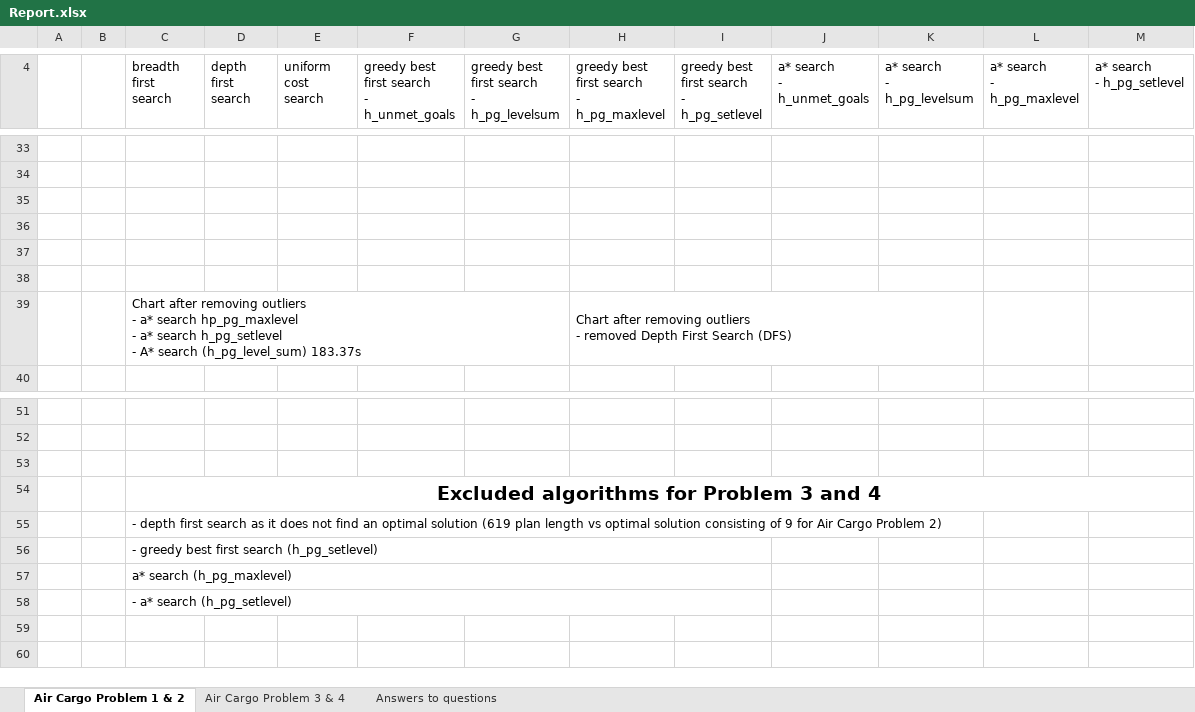
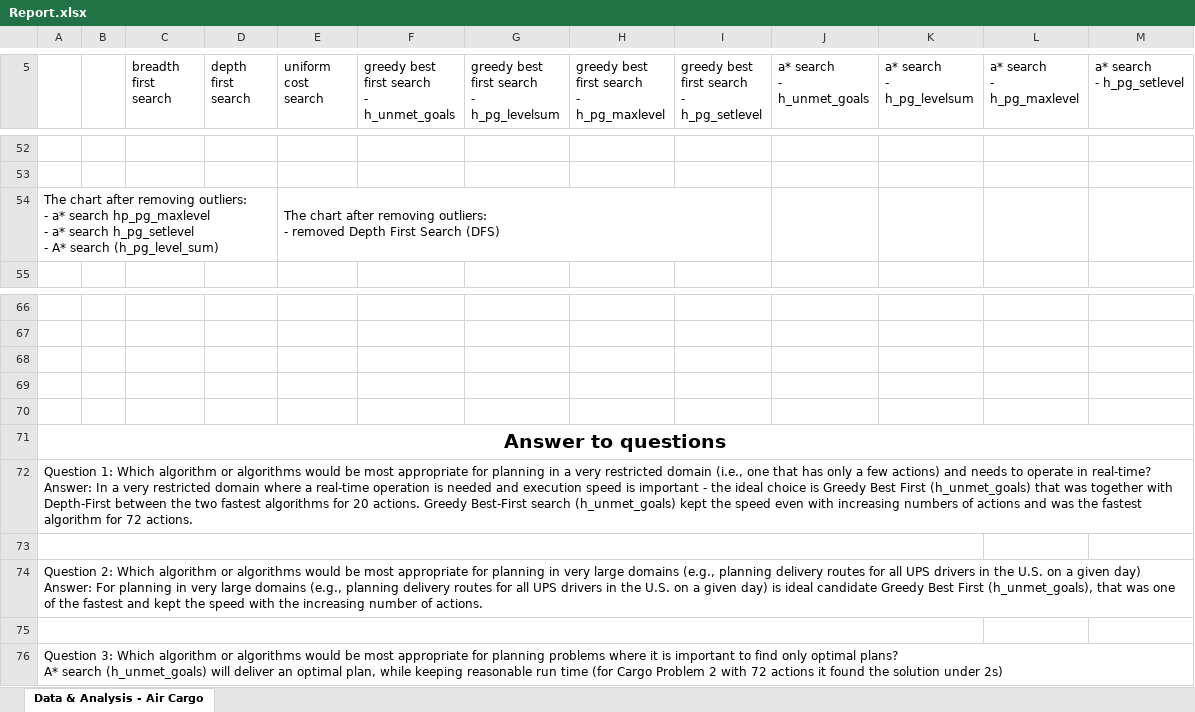
Before and after one commit to JMarcan/forward-planning-agent, an Excel workbook: Report.xlsx, sheet Data & Analysis - Air Cargo, drawn as a sheet; only a part is shown, gaps mark what is left out; values as stored, in another font and other column widths than the file's, no borders; charts and pictures not drawn; removed rows and columns are numbered as before the commit, all else as after; ↵ is a line break in a cell; the diff covers the shown part only; the diff names each change by its address in the sheet, - before the commit and + after, or states it on an @@ line.

Commit message:
docs: integrate cargo 4 into report, answer questions

```diff
--- a/Report.xlsx (sheet Data & Analysis - Air Cargo)
+++ b/Report.xlsx (sheet Data & Analysis - Air Cargo)
-sheet tab: Air Cargo Problem 1 & 2
+sheet tab: Data & Analysis - Air Cargo
-sheet tab: Air Cargo Problem 3 & 4
-sheet tab: Answers to questions
-row 54: (empty)
+row 54: The chart after removing outliers: ↵ - a* search hp_pg_maxlevel ↵ - a* search h_pg_setlevel ↵ - A* search (h_pg_level_sum) |  |  |  | The chart after removing outliers: ↵ - removed Depth First Search (DFS)
+A54:D54 merged
+E54:I54 merged
-row 36: (empty)
-row 37: (empty)
-row 38: (empty)
-row 39:  |  | Chart after removing outliers ↵ - a* search hp_pg_maxlevel ↵ - a* search h_pg_setlevel ↵ - A* search (h_pg_level_sum) 183.37s |  |  |  |  | Chart after removing outliers ↵ - removed Depth First Search (DFS)
-C69 (breadth first search): Excluded algorithms for Problem 3 and 4
+C69 (breadth first search): (empty)
-C54:M54 merged
-C70 (breadth first search): - depth first search as it does not find an optimal solution (619 plan length vs optimal solution consisting of 9 for Air Cargo Problem 2)
+C70 (breadth first search): (empty)
-row 56:  |  | - greedy best first search (h_pg_setlevel)
+row 71: Answer to questions
+row 72: Question 1: Which algorithm or algorithms would be most appropriate for planning in a very restricted domain (i.e., one that has only a few actions) and needs to operate in real-time? ↵ Answer: In a very restricted domain where a real-time operation is needed and execution speed is important - the ideal choice is Greedy Best First (h_unmet_goals) that was together with Depth-First between the two fastest algorithms for 20 actions. Greedy Best-First search (h_unmet_goals) kept the speed even with increasing numbers of actions and was the fastest algorithm for 72 actions.
+A73:K73 merged
-C73 (breadth first search): a* search (h_pg_maxlevel)
+C73 (breadth first search): (empty)
-C57:I57 merged
+row 74: Question 2: Which algorithm or algorithms would be most appropriate for planning in very large domains (e.g., planning delivery routes for all UPS drivers in the U.S. on a given day) ↵ Answer: For planning in very large domains (e.g., planning delivery routes for all UPS drivers in the U.S. on a given day) is ideal candidate Greedy Best First (h_unmet_goals), that was one of the fastest and kept the speed with the increasing number of actions.
+A75:K75 merged
-C75 (breadth first search): - a* search (h_pg_setlevel)
+C75 (breadth first search): (empty)
-C58:I58 merged
+row 76: Question 3: Which algorithm or algorithms would be most appropriate for planning problems where it is important to find only optimal plans? ↵ A* search (h_unmet_goals) will deliver an optimal plan, while keeping reasonable run time (for Cargo Problem 2 with 72 actions it found the solution under 2s)
```
Also changed, not shown: 19 added rows, 5 edited cells and merged cells elsewhere in this sheet, charts or pictures.
